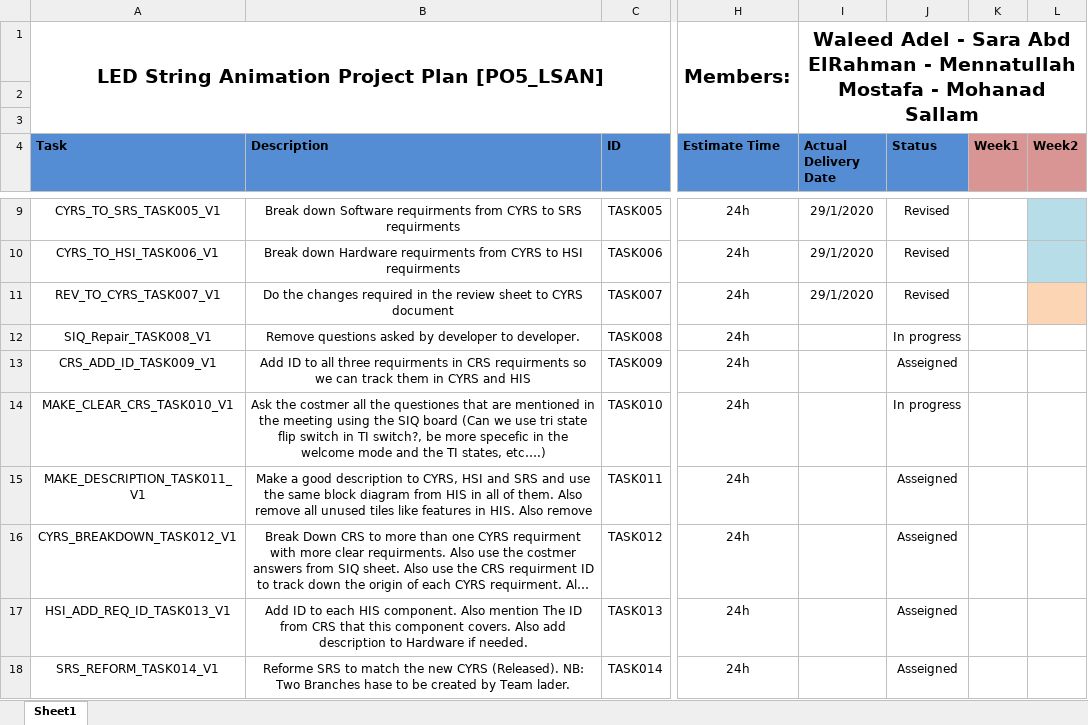
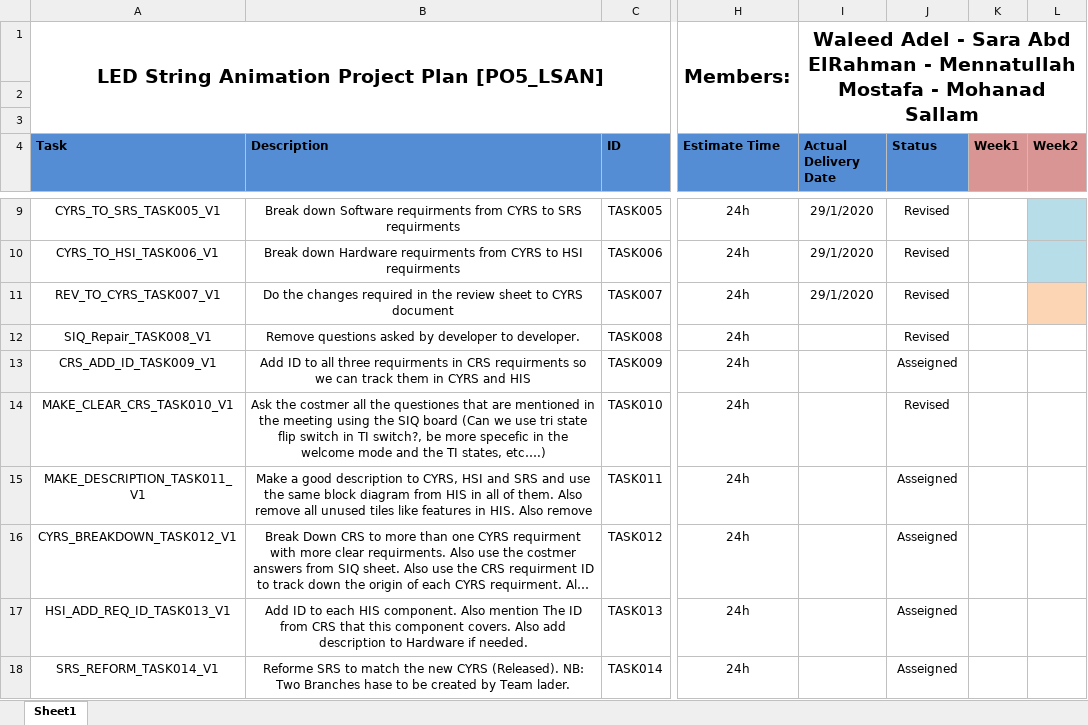
Before and after one commit to YoussefKamal40/PO5_LSAN, an Excel workbook: SW deliveries log/Project Plan.xlsx, sheet Sheet1, drawn as a sheet; only a part is shown, gaps mark what is left out; long unchanged cells end in …; values as stored, in another font and other column widths than the file's, no borders; the diff names each change by its address in the sheet, - before the commit and + after, or states it on an @@ line.

Commit message:
Update Project Plan
Revising
SIQ_Repair_TASK008_V1
MAKE_CLEAR_CRS_TASK010_V1
and changing some sentences to start with upper case character

```diff
--- a/SW deliveries log/Project Plan.xlsx (sheet Sheet1)
+++ b/SW deliveries log/Project Plan.xlsx (sheet Sheet1)
-J12 (Status): In progress
+J12 (Status): Revised
-J14 (Status): In progress
+J14 (Status): Revised
```
Also changed, not shown: Input documents/SIQ.xlsx.
